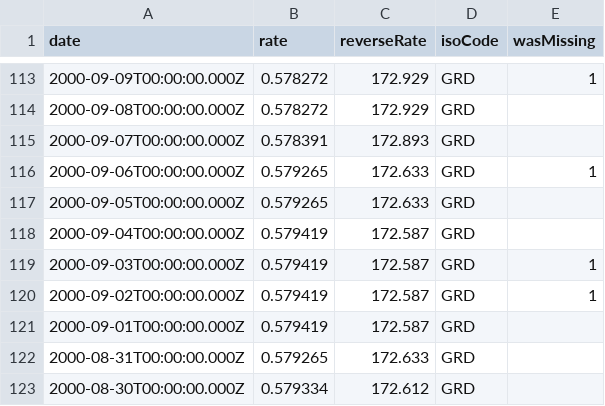
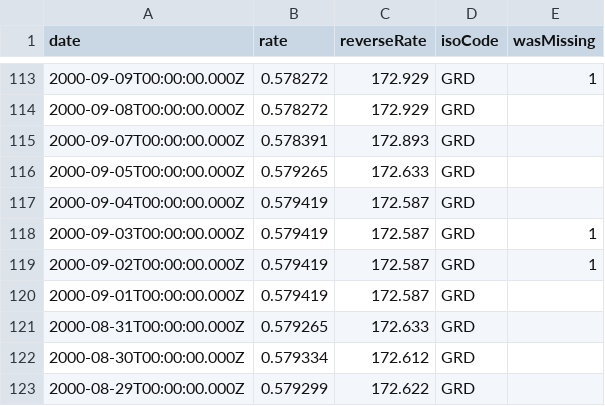
Before and after one commit to GeorgeSG/bnb-currency-exchange-rates, a CSV file: data/GRD.csv, drawn as a sheet; only a part is shown, gaps mark what is left out; the shorter side is filled out with more unchanged rows.

```diff
--- a/data/GRD.csv
+++ b/data/GRD.csv
@@ -115,3 +115,2 @@
 "2000-09-07T00:00:00.000Z","0.578391","172.893","GRD",
-"2000-09-06T00:00:00.000Z","0.579265","172.633","GRD",1
 "2000-09-05T00:00:00.000Z","0.579265","172.633","GRD",
```
Also changed, not shown: data/BRL.csv, data/CNY.csv, 40 other files.
